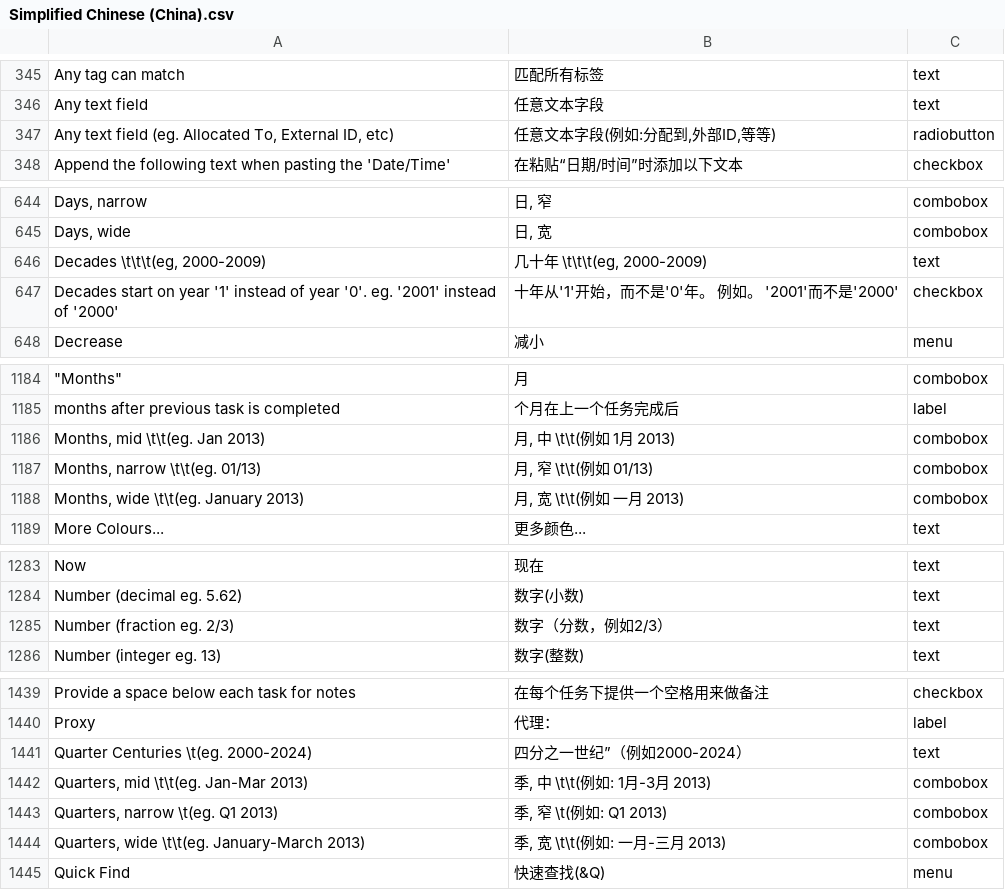
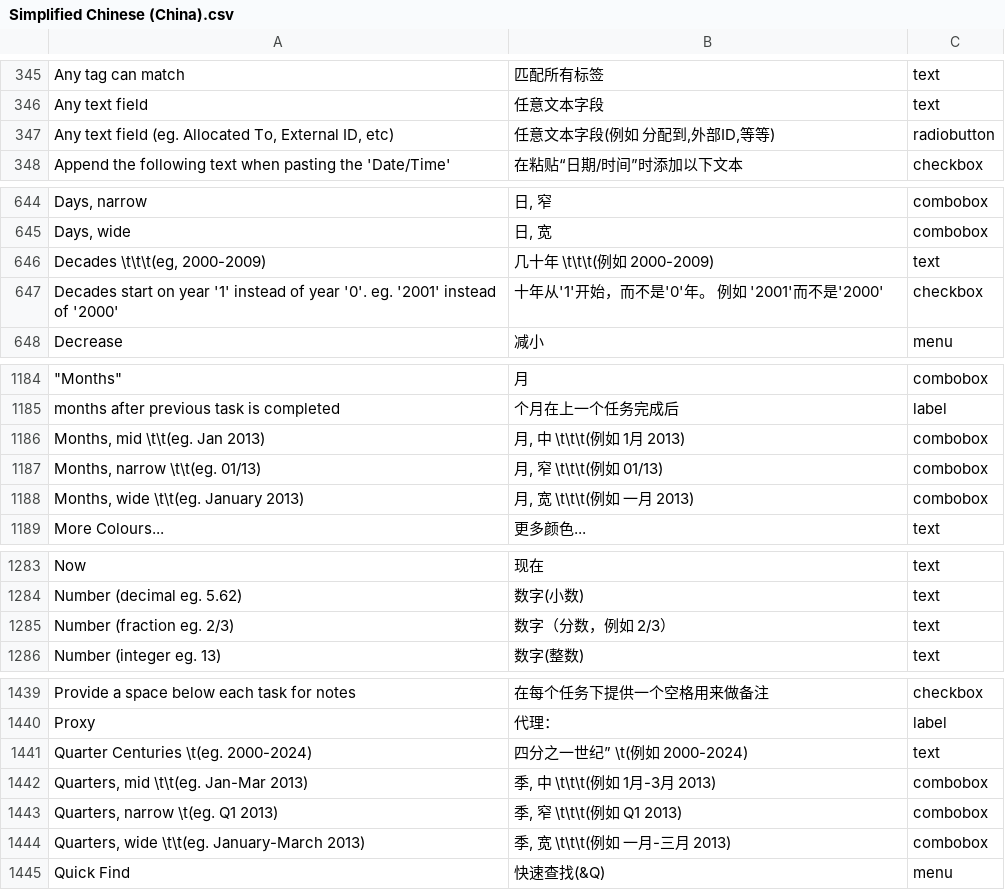
Before and after one commit to abstractspoon/ToDoList_Resources, a CSV file: Translations/Simplified Chinese (China).csv, drawn as a sheet; only a part is shown, gaps mark what is left out; the diff covers the shown part only; the diff names each change by its address in the sheet, - before the commit and + after, or states it on an @@ line.

Commit message:
Fix tabs in Gantt display combo

```diff
--- a/Translations/Simplified Chinese (China).csv
+++ b/Translations/Simplified Chinese (China).csv
-B347: 任意文本字段(例如:分配到,外部ID,等等)
+B347: 任意文本字段(例如 分配到,外部ID,等等)
-B646: 几十年 \t\t\t(eg, 2000-2009)
+B646: 几十年 \t\t\t(例如 2000-2009)
-B647: 十年从'1'开始，而不是'0'年。 例如。 '2001'而不是'2000'
+B647: 十年从'1'开始，而不是'0'年。 例如 '2001'而不是'2000'
-B1186: 月, 中 \t\t(例如 1月 2013)
+B1186: 月, 中 \t\t\t(例如 1月 2013)
-B1187: 月, 窄 \t\t(例如 01/13)
+B1187: 月, 窄 \t\t\t(例如 01/13)
-B1188: 月, 宽 \t\t(例如 一月 2013)
+B1188: 月, 宽 \t\t\t(例如 一月 2013)
-B1285: 数字（分数，例如2/3）
+B1285: 数字（分数，例如 2/3）
-B1441: 四分之一世纪”（例如2000-2024）
+B1441: 四分之一世纪” \t(例如 2000-2024)
-B1442: 季, 中 \t\t(例如: 1月-3月 2013)
+B1442: 季, 中 \t\t\t(例如 1月-3月 2013)
-B1443: 季, 窄 \t(例如: Q1 2013)
+B1443: 季, 窄 \t\t\t(例如 Q1 2013)
-B1444: 季, 宽 \t\t(例如: 一月-三月 2013)
+B1444: 季, 宽 \t\t\t(例如 一月-三月 2013)
```
Also changed, not shown: 1 edited cell elsewhere in this file.
